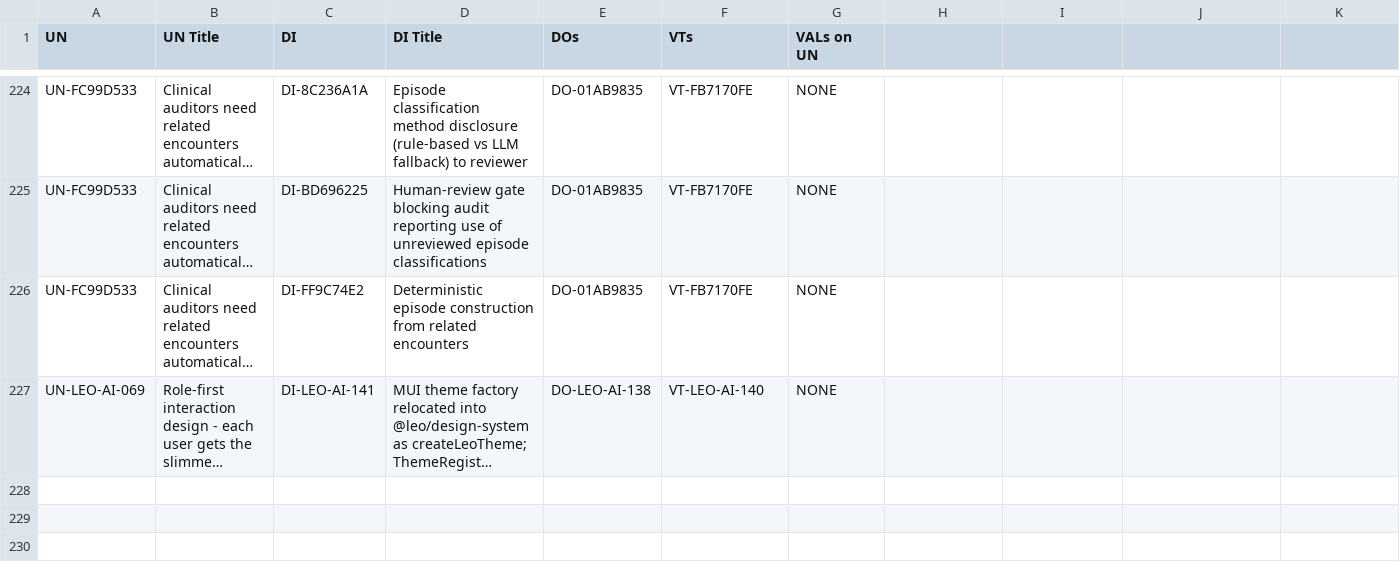
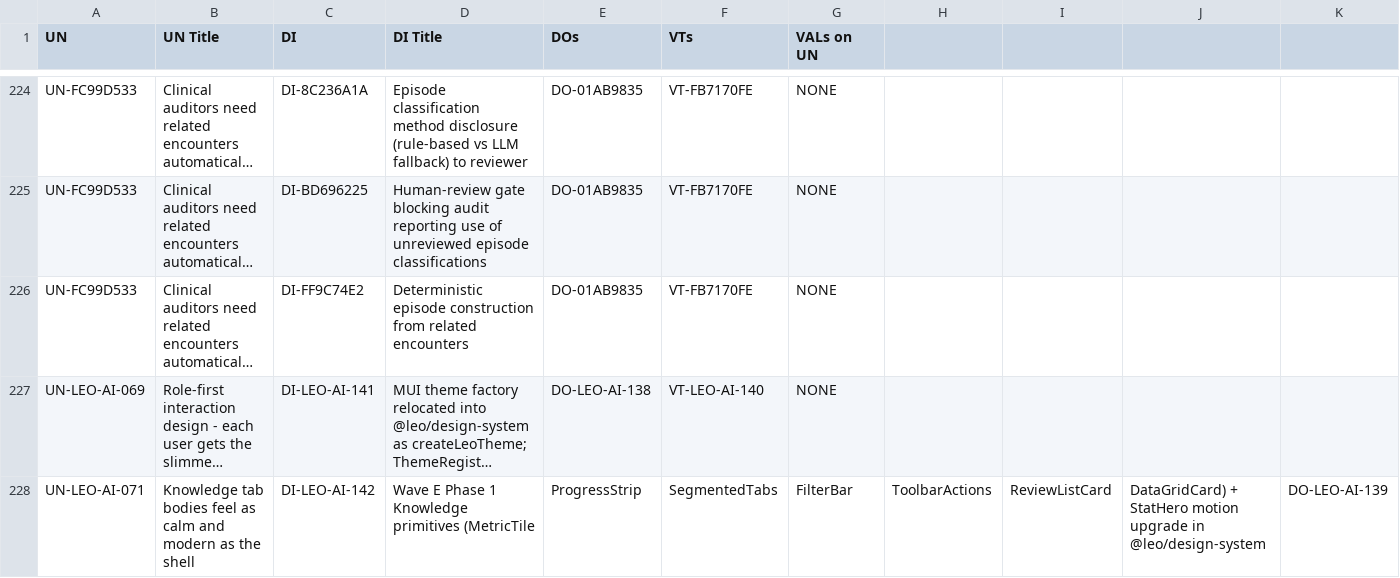
Before and after one commit to Mizaic/LEO-Assist, a CSV file: design-controls/DC-TM-002-traceability-matrix.csv, drawn as a sheet; only a part is shown, gaps mark what is left out; long unchanged cells end in …; rows hold the shown columns only; the diff names each change by its address in the sheet, - before the commit and + after, or states it on an @@ line.

Commit message:
Add new design inputs for Wave E Phase 1 Knowledge primitives and enhance traceability matrices
- Introduced new design inputs for Wave E Phase 1 Knowledge primitives, including MetricTile, ProgressStrip, SegmentedTabs, FilterBar, ToolbarActions, ReviewListCard, and DataGridCard, all integrated into @leo/design-system with improved accessibility features.
- Updated traceability matrices to reflect the addition of these new design inputs and their associated functionalities, ensuring comprehensive coverage in design controls.
- Removed deprecated files related to atlas risk payloads and the risk generation script, streamlining the design controls documentation.
- Enhanced the MUI theme factory and related components to ensure consistent theming across the application.

```diff
--- a/design-controls/DC-TM-002-traceability-matrix.csv
+++ b/design-controls/DC-TM-002-traceability-matrix.csv
+row 228: UN-LEO-AI-071 | Knowledge tab bodies feel as calm and modern as the shell | DI-LEO-AI-142 | Wave E Phase 1 Knowledge primitives (MetricTile | ProgressStrip | SegmentedTabs | FilterBar | ToolbarActions | ReviewListCard | DataGridCard) + StatHero motion upgrade in @leo/design-system | DO-LEO-AI-139
```
Also changed, not shown: 19 other files.
